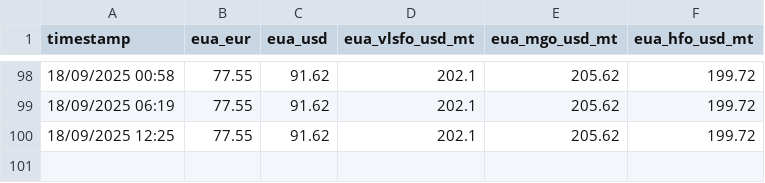
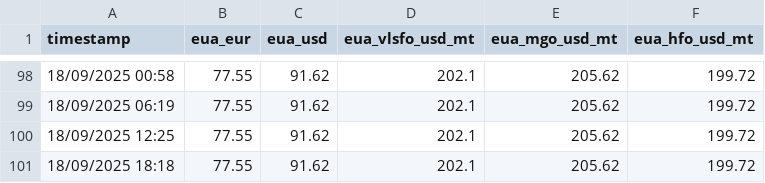
Before and after one commit to yiangostim/bunker_prices_srape, a CSV file: master_eua_prices.csv, drawn as a sheet; only a part is shown, gaps mark what is left out.

```diff
--- a/master_eua_prices.csv
+++ b/master_eua_prices.csv
@@ -100 +100,2 @@ timestamp,eua_eur,eua_usd,eua_vlsfo_usd_mt,eua_mgo_usd_mt,eua_hfo_usd_mt
 18/09/2025 12:25,77.55,91.62,202.1,205.62,199.72
+18/09/2025 18:18,77.55,91.62,202.1,205.62,199.72
```
Also changed, not shown: master_fuel_prices.csv, master_methanol_prices.csv.
